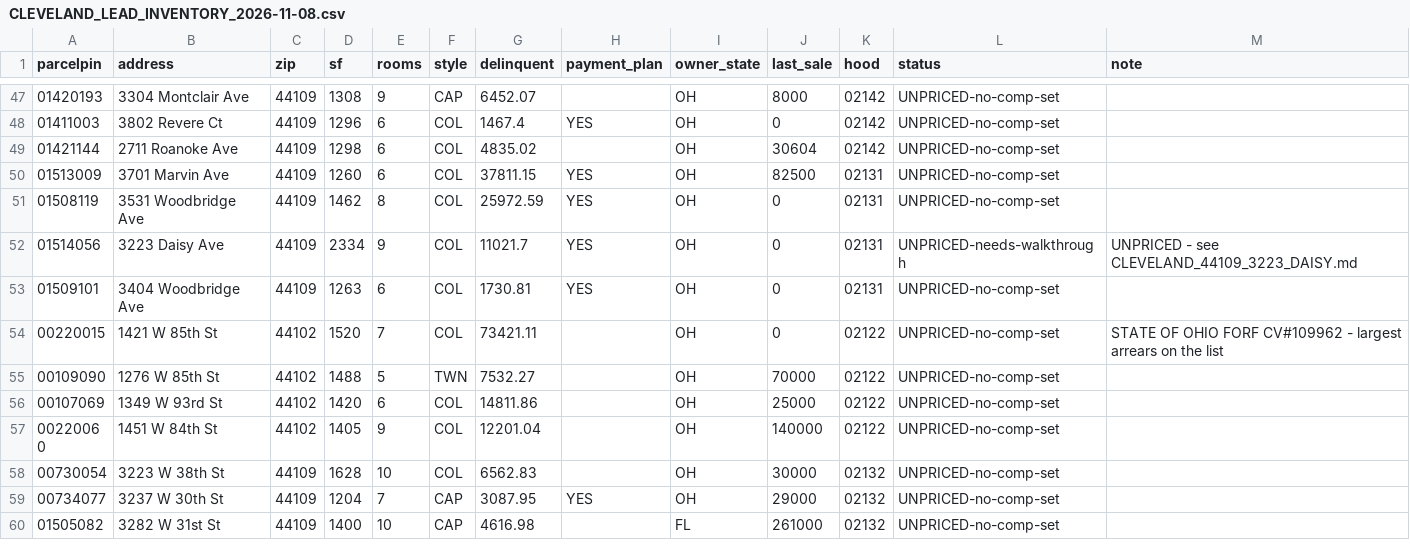
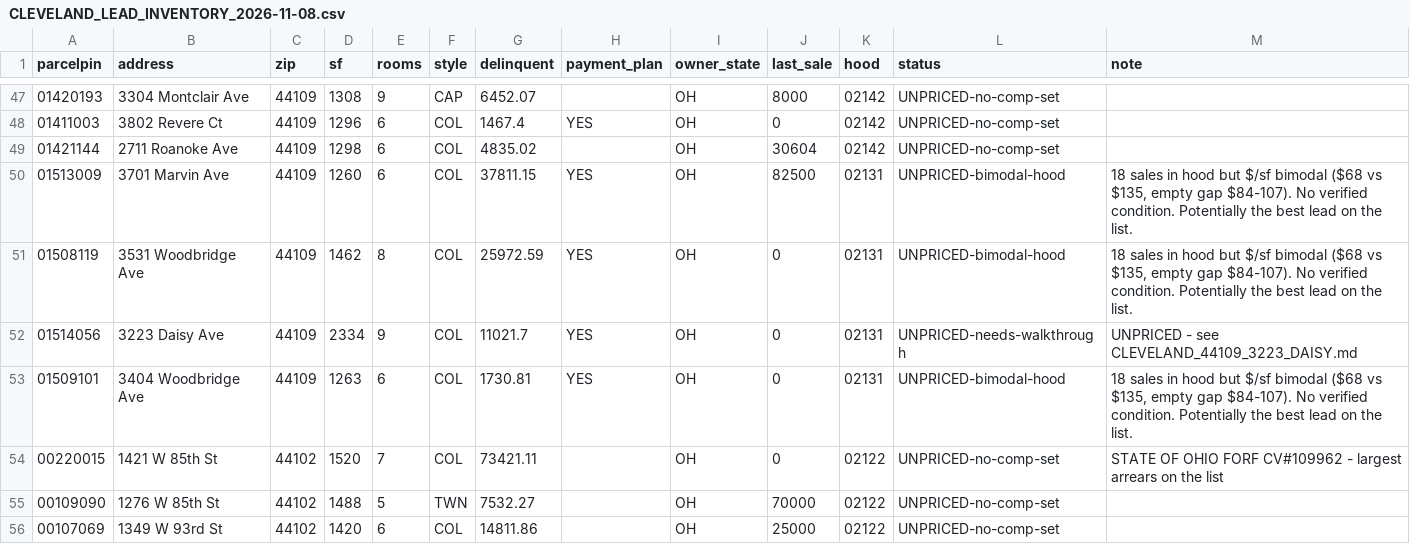
Before and after one commit to chidubemchinedu8-code/wholesale-realestate, a CSV file: state/comps/CLEVELAND_LEAD_INVENTORY_2026-11-08.csv, drawn as a sheet; only a part is shown, gaps mark what is left out; the shorter side is filled out with more unchanged rows.

Commit message:
02131 worked and correctly UNPRICED: 18 sales but bimodal $/sf ($68 vs $135) with an empty gap. D-52: a stable median is not a valid one
Co-authored-by: arena-agent <297053741+arena-agent@users.noreply.github.com>

```diff
--- a/state/comps/CLEVELAND_LEAD_INVENTORY_2026-11-08.csv
+++ b/state/comps/CLEVELAND_LEAD_INVENTORY_2026-11-08.csv
@@ -49,6 +49,6 @@ parcelpin,address,zip,sf,rooms,style,delinquent,payment_plan,owner_state,last_sa
 01421144,2711 Roanoke Ave,44109,1298,6,COL,4835.02,,OH,30604,02142,UNPRICED-no-comp-set,
-01513009,3701 Marvin Ave,44109,1260,6,COL,37811.15,YES,OH,82500,02131,UNPRICED-no-comp-set,
-01508119,3531 Woodbridge Ave,44109,1462,8,COL,25972.59,YES,OH,0,02131,UNPRICED-no-comp-set,
+01513009,3701 Marvin Ave,44109,1260,6,COL,37811.15,YES,OH,82500,02131,UNPRICED-bimodal-hood,"18 sales in hood but $/sf bimodal ($68 vs $135, empty gap $84-107). No verified condition. Potentially the best lead on the list."
+01508119,3531 Woodbridge Ave,44109,1462,8,COL,25972.59,YES,OH,0,02131,UNPRICED-bimodal-hood,"18 sales in hood but $/sf bimodal ($68 vs $135, empty gap $84-107). No verified condition. Potentially the best lead on the list."
 01514056,3223 Daisy Ave,44109,2334,9,COL,11021.7,YES,OH,0,02131,UNPRICED-needs-walkthrough,UNPRICED - see CLEVELAND_44109_3223_DAISY.md
-01509101,3404 Woodbridge Ave,44109,1263,6,COL,1730.81,YES,OH,0,02131,UNPRICED-no-comp-set,
+01509101,3404 Woodbridge Ave,44109,1263,6,COL,1730.81,YES,OH,0,02131,UNPRICED-bimodal-hood,"18 sales in hood but $/sf bimodal ($68 vs $135, empty gap $84-107). No verified condition. Potentially the best lead on the list."
 00220015,1421 W 85th St,44102,1520,7,COL,73421.11,,OH,0,02122,UNPRICED-no-comp-set,STATE OF OHIO FORF CV#109962 - largest arrears on the list
```
Also changed, not shown: 2 other files.
